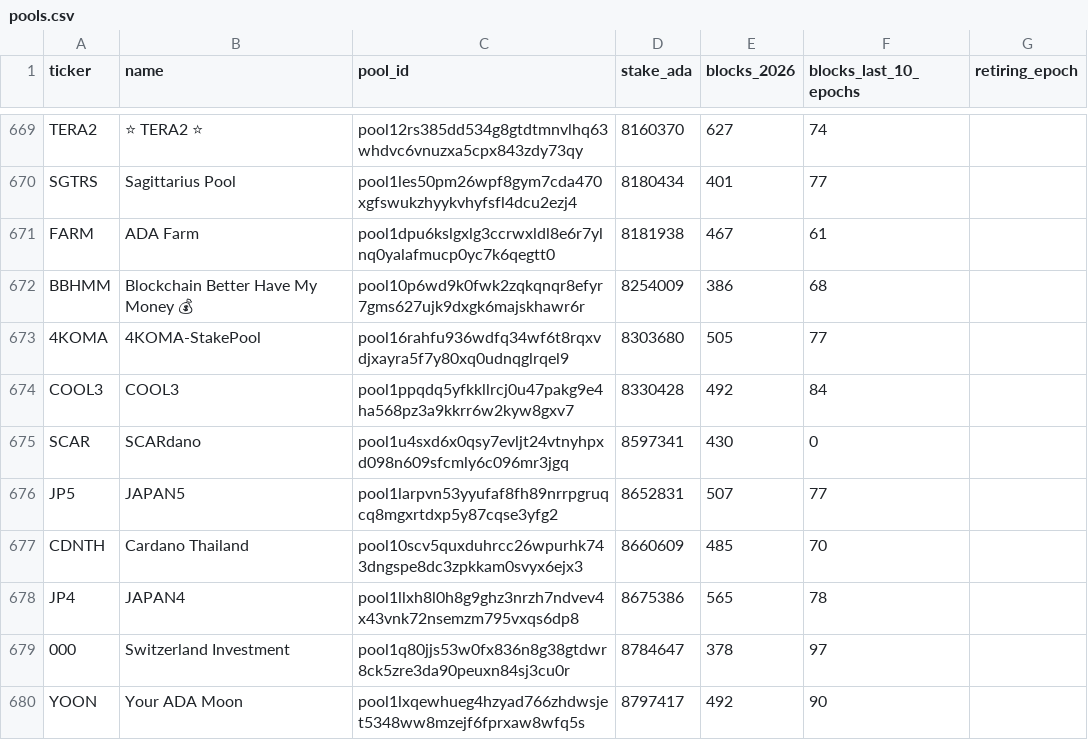
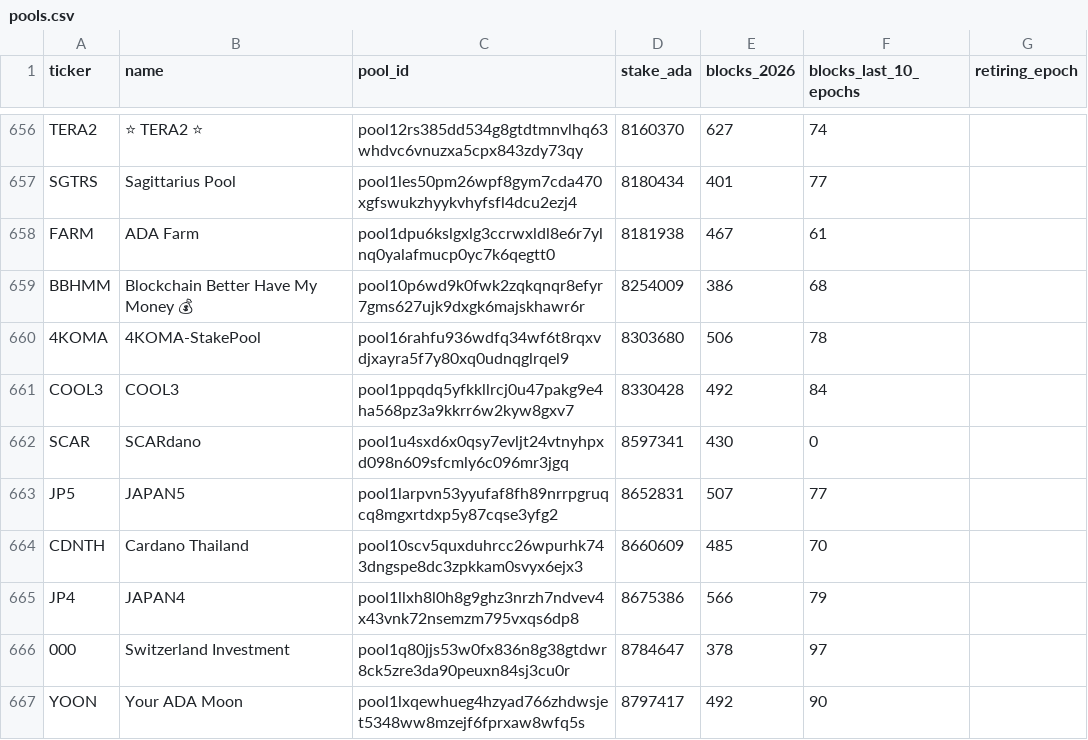
Before and after one commit to GS1973/gs1973.github.io, a CSV file: pools.csv, drawn as a sheet; only a part is shown, gaps mark what is left out; the diff covers the shown part only.

Commit message:
Pool and DRep list: epoch 661, 2026-10-12

```diff
--- a/pools.csv
+++ b/pools.csv
@@ -672,3 +659,3 @@ FARM,ADA Farm,pool1dpu6kslgxlg3ccrwxldl8e6r7ylnq0yalafmucp0yc7k6qegtt0,8181938,4
 BBHMM,Blockchain Better Have My Money 💰,pool10p6wd9k0fwk2zqkqnqr8efyr7gms627ujk9dxgk6majskhawr6r,8254009,386,68,
-4KOMA,4KOMA-StakePool,pool16rahfu936wdfq34wf6t8rqxvdjxayra5f7y80xq0udnqglrqel9,8303680,505,77,
+4KOMA,4KOMA-StakePool,pool16rahfu936wdfq34wf6t8rqxvdjxayra5f7y80xq0udnqglrqel9,8303680,506,78,
 COOL3,COOL3,pool1ppqdq5yfkkllrcj0u47pakg9e4ha568pz3a9kkrr6w2kyw8gxv7,8330428,492,84,
@@ -677,3 +664,3 @@ JP5,JAPAN5,pool1larpvn53yyufaf8fh89nrrpgruqcq8mgxrtdxp5y87cqse3yfg2,8652831,507,
 CDNTH,Cardano Thailand,pool10scv5quxduhrcc26wpurhk743dngspe8dc3zpkkam0svyx6ejx3,8660609,485,70,
-JP4,JAPAN4,pool1llxh8l0h8g9ghz3nrzh7ndvev4x43vnk72nsemzm795vxqs6dp8,8675386,565,78,
+JP4,JAPAN4,pool1llxh8l0h8g9ghz3nrzh7ndvev4x43vnk72nsemzm795vxqs6dp8,8675386,566,79,
 000,Switzerland Investment,pool1q80jjs53w0fx836n8g38gtdwr8ck5zre3da90peuxn84sj3cu0r,8784647,378,97,
```
Also changed, not shown: 13 removed rows and 82 edited cells elsewhere in this file, 2 other files.
